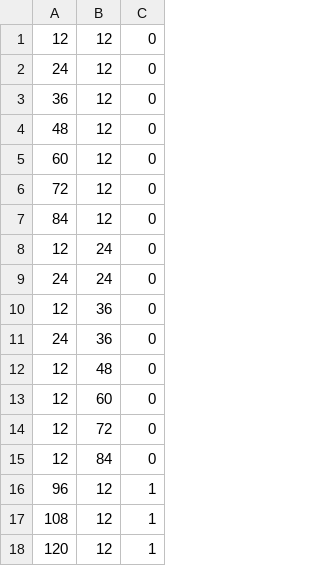
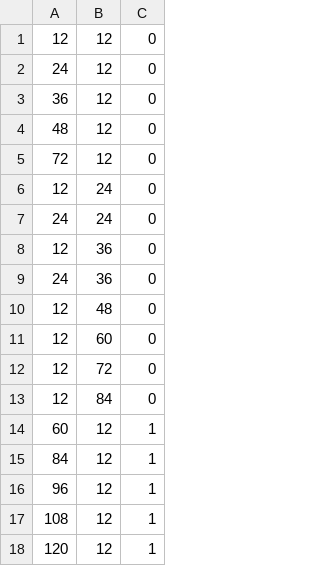
Before and after one commit to jeyakeethan/Self-Accelerating-Processing-Workflows-VS, a CSV file: ml-datasets/experiment-blur-sorted.csv, drawn as a sheet; only a part is shown; removed rows and columns are numbered as before the commit, all else as after; the diff names each change by its address in the sheet, - before the commit and + after, or states it on an @@ line.

```diff
--- a/ml-datasets/experiment-blur-sorted.csv
+++ b/ml-datasets/experiment-blur-sorted.csv
-row 5: 60 | 12 | 0
-row 7: 84 | 12 | 0
+row 14: 60 | 12 | 1
+row 15: 84 | 12 | 1
```
Also changed, not shown: ml-datasets/Blur.csv, 14 other files.
